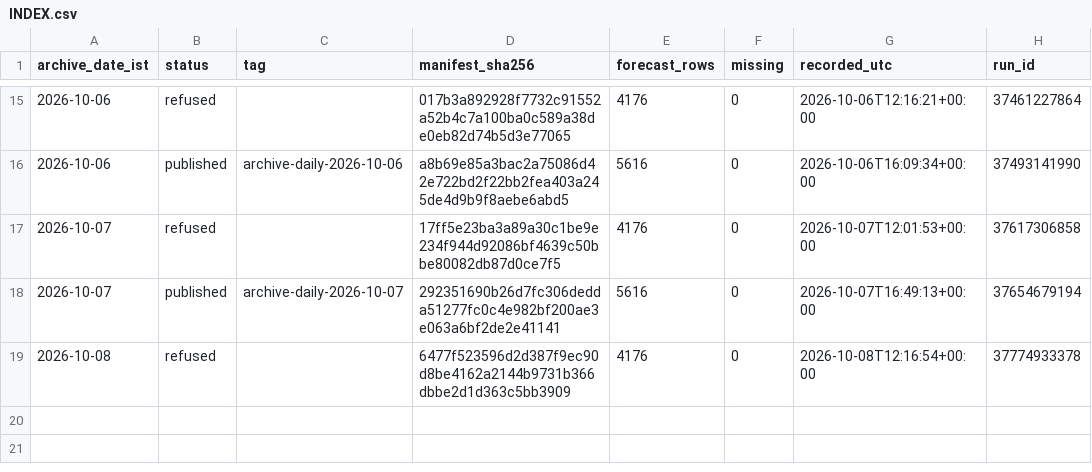
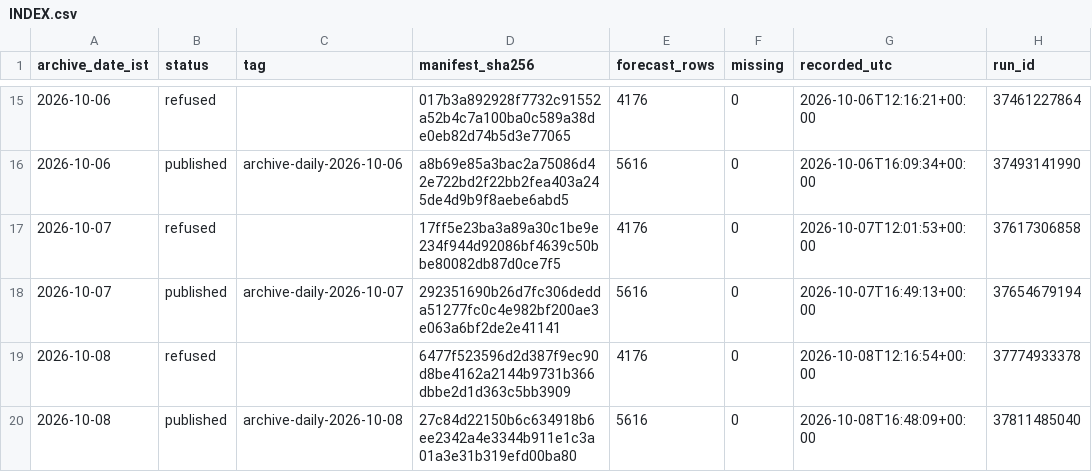
Before and after one commit to gnmcool/bharat-weather-intelligence-v2, a CSV file: INDEX.csv, drawn as a sheet; only a part is shown, gaps mark what is left out.

Commit message:
archive: published 2026-10-08 (archive-daily-2026-10-08)

```diff
--- a/INDEX.csv
+++ b/INDEX.csv
@@ -19 +19,2 @@ archive_date_ist,status,tag,manifest_sha256,forecast_rows,missing,recorded_utc,r
 2026-10-08,refused,,6477f523596d2d387f9ec90d8be4162a2144b9731b366dbbe2d1d363c5bb3909,4176,0,2026-10-08T12:16:54+00:00,37774933378
+2026-10-08,published,archive-daily-2026-10-08,27c84d22150b6c634918b6ee2342a4e3344b911e1c3a01a3e31b319efd00ba80,5616,0,2026-10-08T16:48:09+00:00,37811485040
```
Also changed, not shown: 1 other file.
